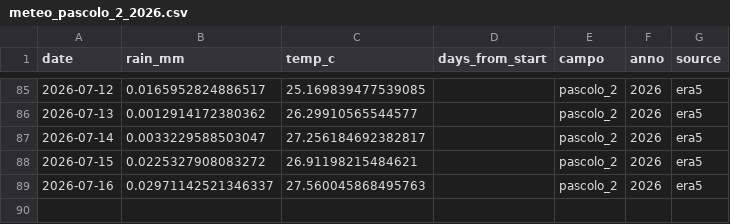
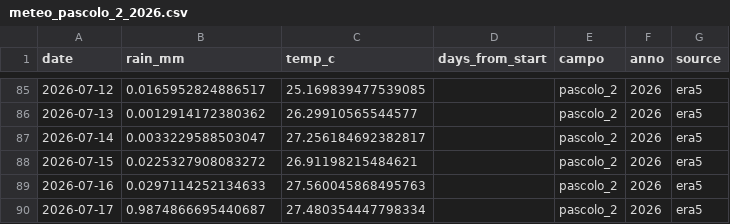
Before and after one commit to tommasobattistini/pascoli-data, a CSV file: meteo/meteo_pascolo_2_2026.csv, drawn as a sheet; only a part is shown, gaps mark what is left out.

```diff
--- a/meteo/meteo_pascolo_2_2026.csv
+++ b/meteo/meteo_pascolo_2_2026.csv
@@ -88,2 +88,3 @@ date,rain_mm,temp_c,days_from_start,campo,anno,source
 2026-07-15,0.0225327908083272,26.91198215484621,,pascolo_2,2026,era5
-2026-07-16,0.02971142521346337,27.560045868495763,,pascolo_2,2026,era5
+2026-07-16,0.0297114252134633,27.560045868495763,,pascolo_2,2026,era5
+2026-07-17,0.9874866695440687,27.480354447798334,,pascolo_2,2026,era5
```
Also changed, not shown: meteo/meteo_bianchi_campo_2026.csv, meteo/meteo_pascolo_1_2026.csv, 22 other files.
